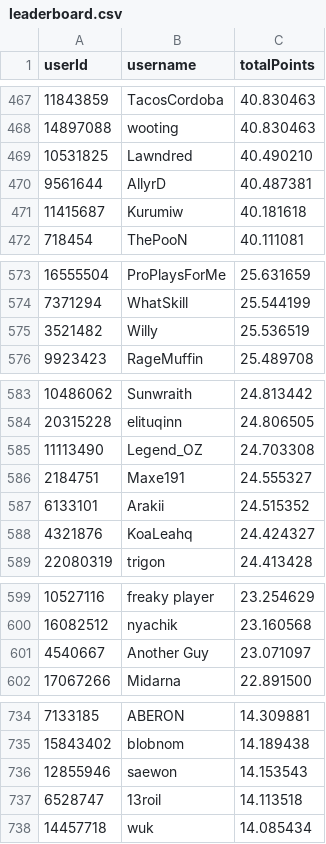
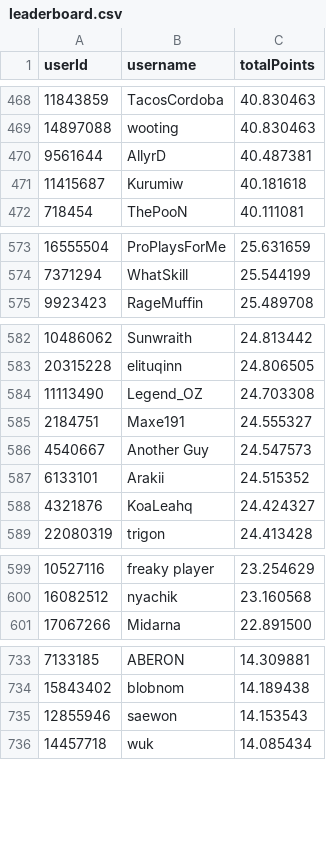
Before and after one commit to Naethanial/osudemonlist, a CSV file: web/data/leaderboard.csv, drawn as a sheet; only a part is shown, gaps mark what is left out; removed rows and columns are numbered as before the commit, all else as after; the diff covers the shown part only; the diff names each change by its address in the sheet, - before the commit and + after, or states it on an @@ line.

```diff
--- a/web/data/leaderboard.csv
+++ b/web/data/leaderboard.csv
-row 469: 10531825 | Lawndred | 40.490210
-row 575: 3521482 | Willy | 25.536519
+row 586: 4540667 | Another Guy | 24.547573
-row 601: 4540667 | Another Guy | 23.071097
-row 737: 6528747 | 13roil | 14.113518
```
Also changed, not shown: 10 added rows, 7 removed rows and 3 edited cells elsewhere in this file, 2 other files.
